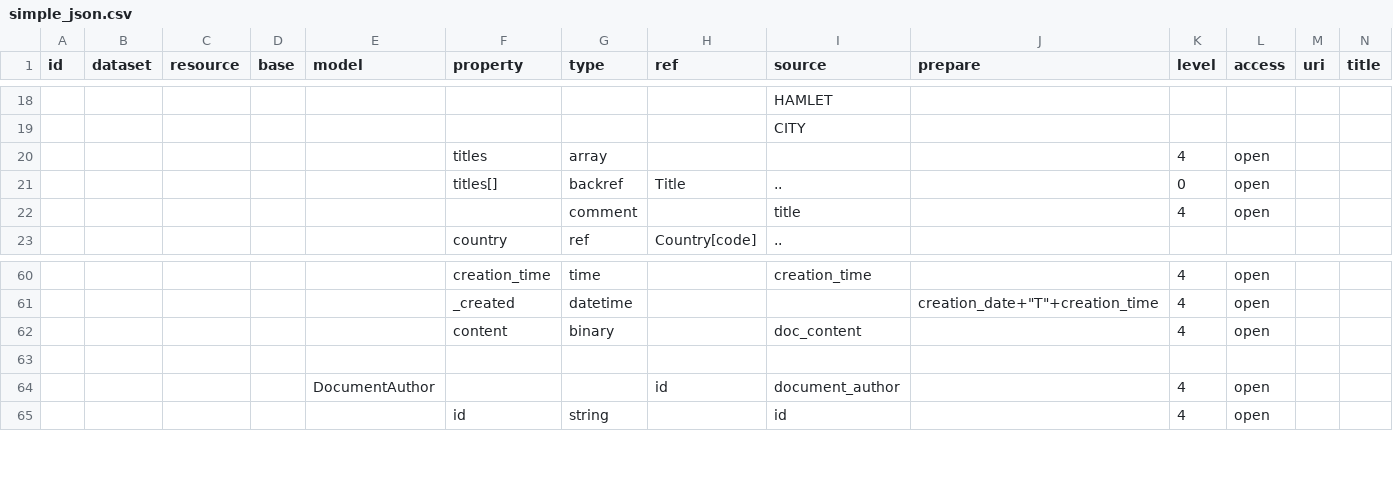
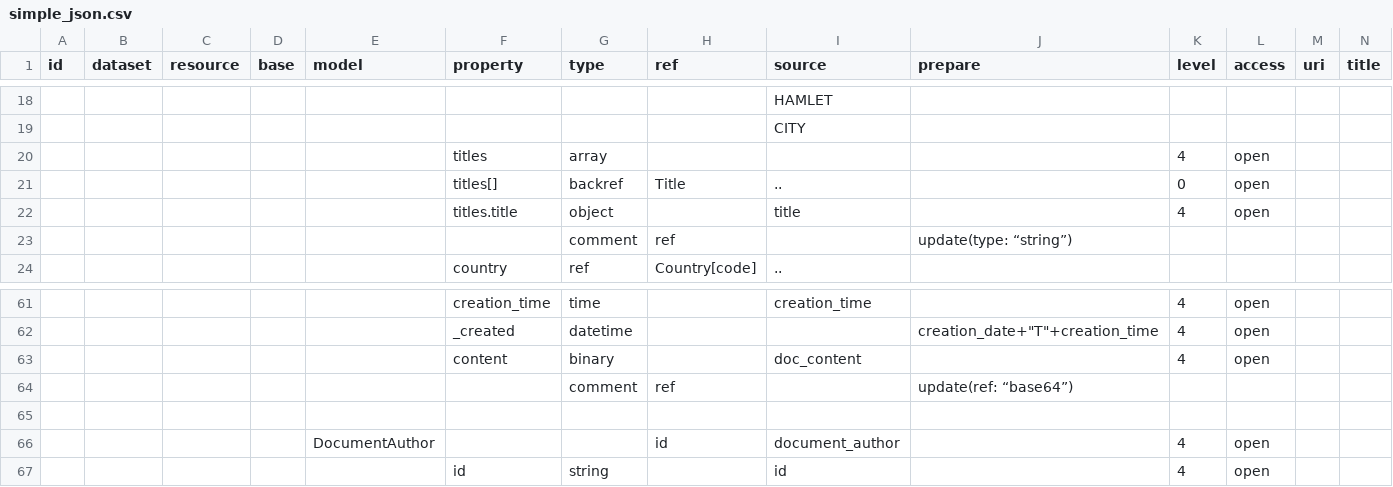
Before and after one commit to atviriduomenys/demo-saltiniai, a CSV file: manifest/datasets/gov/vssa/demo/json/simple_json.csv, drawn as a sheet; only a part is shown, gaps mark what is left out; rows hold the shown columns only; the diff names each change by its address in the sheet, - before the commit and + after, or states it on an @@ line.

Commit message:
comment update in sdsa

```diff
--- a/manifest/datasets/gov/vssa/demo/json/simple_json.csv
+++ b/manifest/datasets/gov/vssa/demo/json/simple_json.csv
-F22 (property): (empty)
+F22 (property): titles.title
-G22 (type): comment
+G22 (type): object
+row 23:  |  |  |  |  |  | comment | ref |  | update(type: “string”)
+row 64:  |  |  |  |  |  | comment | ref |  | update(ref: “base64”)
```
